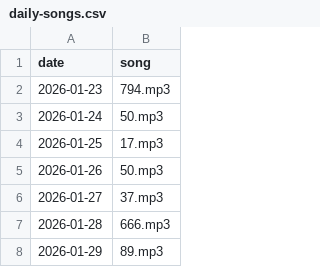
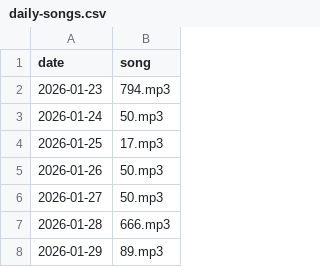
Before and after one commit to Rghya/ForFluffy, a CSV file: daily-songs.csv, drawn as a sheet; only a part is shown.

Commit message:
Update daily-songs.csv

```diff
--- a/daily-songs.csv
+++ b/daily-songs.csv
@@ -5,3 +5,3 @@ date,song
 2026-01-26,50.mp3
-2026-01-27,37.mp3
+2026-01-27,50.mp3
 2026-01-28,666.mp3
```
